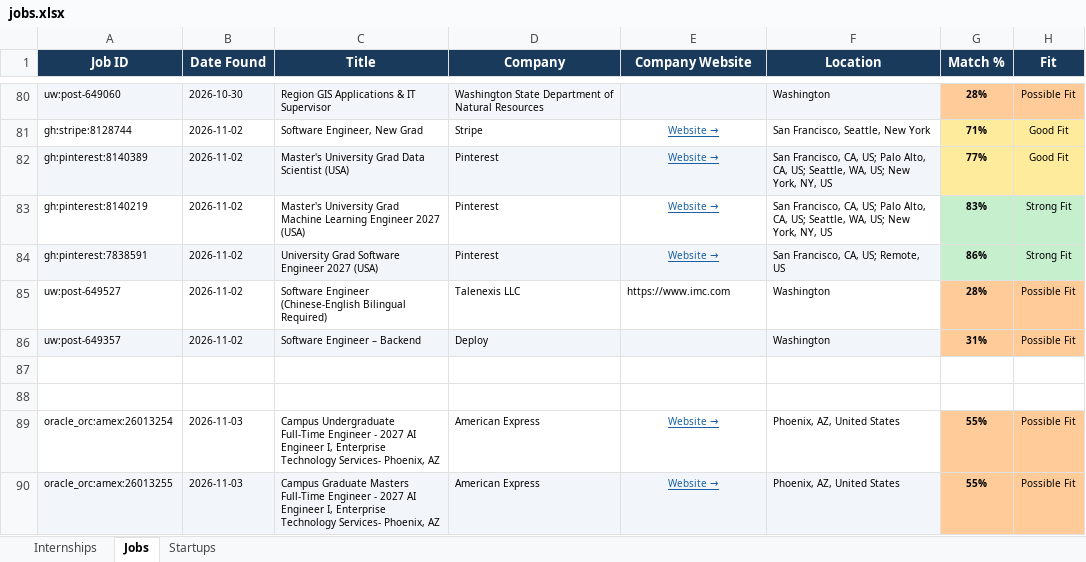
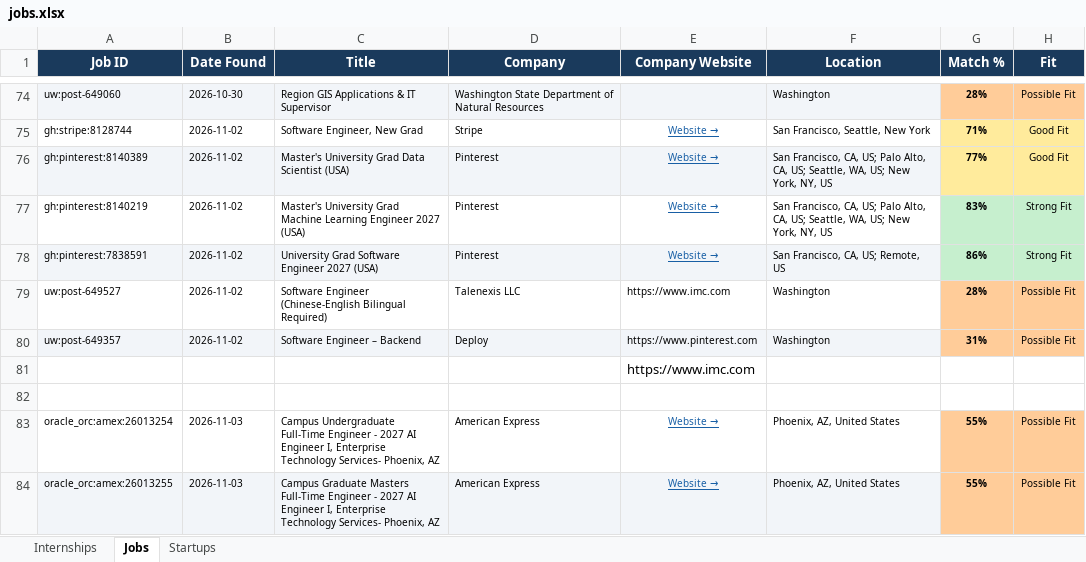
Before and after one commit to gvignesh286/26Jobs, an Excel workbook: jobs.xlsx, sheet Jobs, drawn as a sheet; only a part is shown, gaps mark what is left out; values as stored, in another font and other column widths than the file's, no borders; addresses are those after the commit; the diff covers the shown part only; the diff names each change by its address in the sheet, - before the commit and + after, or states it on an @@ line.

```diff
--- a/jobs.xlsx (sheet Jobs)
+++ b/jobs.xlsx (sheet Jobs)
-E80 (Company Website): (empty)
+E80 (Company Website): https://www.pinterest.com
-E81 (Company Website): (empty)
+E81 (Company Website): https://www.imc.com
```
Also changed, not shown: 1 added row, 6 removed rows and 4 edited cells elsewhere in this sheet, sheet Internships, sheet Startups.
